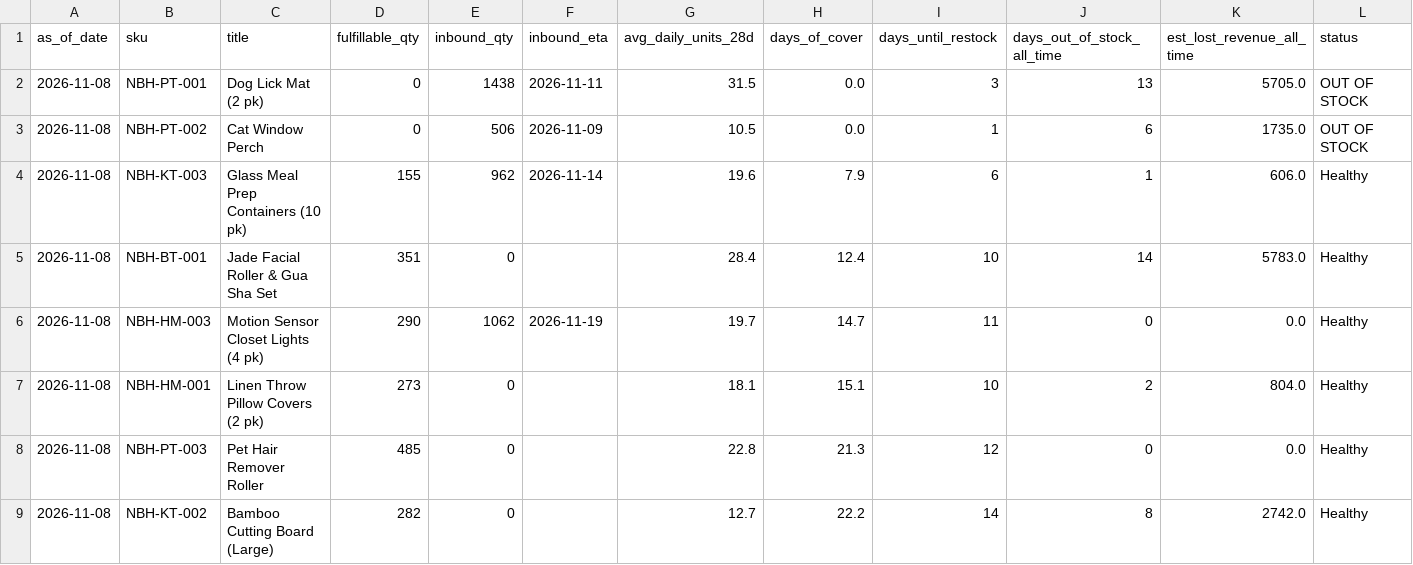
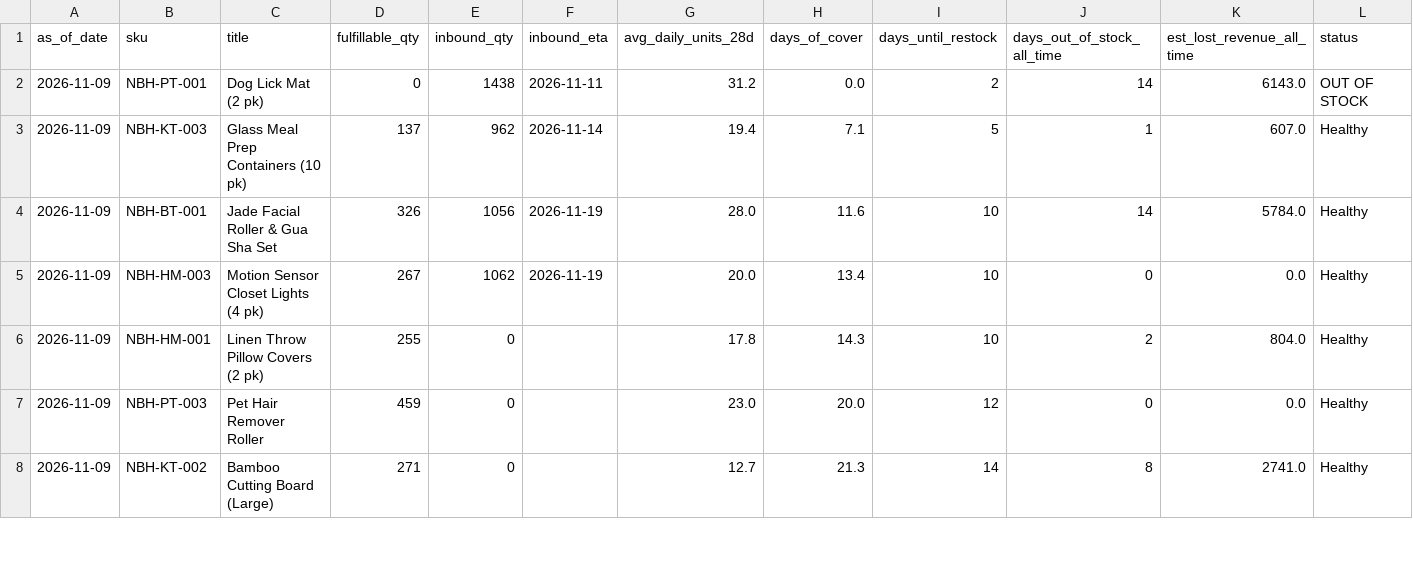
Before and after one commit to Ashleysdata/amazon_seller_analytics, a CSV file: data/marts/mart_inventory_health.csv, drawn as a sheet; only a part is shown; the diff covers the shown part only.

```diff
--- a/data/marts/mart_inventory_health.csv
+++ b/data/marts/mart_inventory_health.csv
@@ -1,9 +1,8 @@
 as_of_date,sku,title,fulfillable_qty,inbound_qty,inbound_eta,avg_daily_units_28d,days_of_cover,days_until_restock,days_out_of_stock_all_time,est_lost_revenue_all_time,status
-2026-11-08,NBH-PT-001,Dog Lick Mat (2 pk),0,1438,2026-11-11,31.5,0.0,3,13,5705.0,OUT OF STOCK
-2026-11-08,NBH-PT-002,Cat Window Perch,0,506,2026-11-09,10.5,0.0,1,6,1735.0,OUT OF STOCK
-2026-11-08,NBH-KT-003,Glass Meal Prep Containers (10 pk),155,962,2026-11-14,19.6,7.9,6,1,606.0,Healthy
-2026-11-08,NBH-BT-001,Jade Facial Roller & Gua Sha Set,351,0,,28.4,12.4,10,14,5783.0,Healthy
-2026-11-08,NBH-HM-003,Motion Sensor Closet Lights (4 pk),290,1062,2026-11-19,19.7,14.7,11,0,0.0,Healthy
-2026-11-08,NBH-HM-001,Linen Throw Pillow Covers (2 pk),273,0,,18.1,15.1,10,2,804.0,Healthy
-2026-11-08,NBH-PT-003,Pet Hair Remover Roller,485,0,,22.8,21.3,12,0,0.0,Healthy
-2026-11-08,NBH-KT-002,Bamboo Cutting Board (Large),282,0,,12.7,22.2,14,8,2742.0,Healthy
+2026-11-09,NBH-PT-001,Dog Lick Mat (2 pk),0,1438,2026-11-11,31.2,0.0,2,14,6143.0,OUT OF STOCK
+2026-11-09,NBH-KT-003,Glass Meal Prep Containers (10 pk),137,962,2026-11-14,19.4,7.1,5,1,607.0,Healthy
+2026-11-09,NBH-BT-001,Jade Facial Roller & Gua Sha Set,326,1056,2026-11-19,28.0,11.6,10,14,5784.0,Healthy
+2026-11-09,NBH-HM-003,Motion Sensor Closet Lights (4 pk),267,1062,2026-11-19,20.0,13.4,10,0,0.0,Healthy
+2026-11-09,NBH-HM-001,Linen Throw Pillow Covers (2 pk),255,0,,17.8,14.3,10,2,804.0,Healthy
+2026-11-09,NBH-PT-003,Pet Hair Remover Roller,459,0,,23.0,20.0,12,0,0.0,Healthy
+2026-11-09,NBH-KT-002,Bamboo Cutting Board (Large),271,0,,12.7,21.3,14,8,2741.0,Healthy
```
Also changed, not shown: 1 added row and 18 edited cells elsewhere in this file, data/marts/fct_daily_sku.csv, data/marts/mart_campaign_actions.csv, 7 other files.
